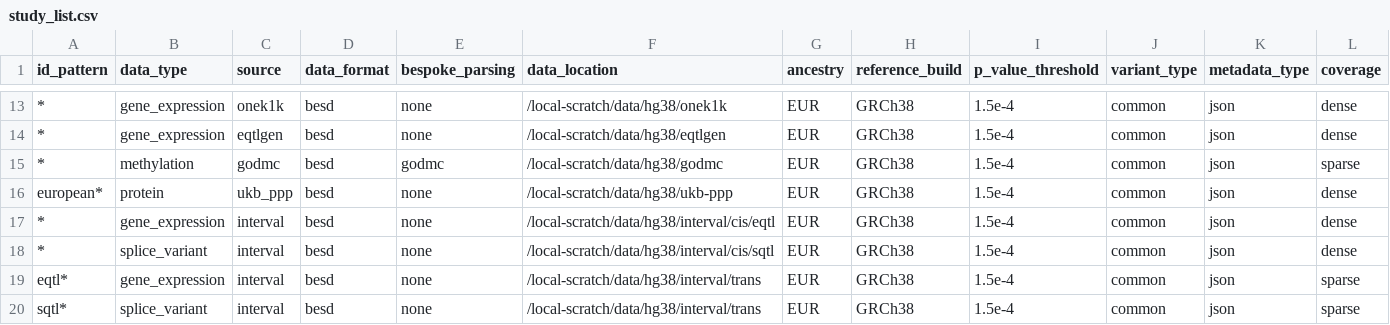
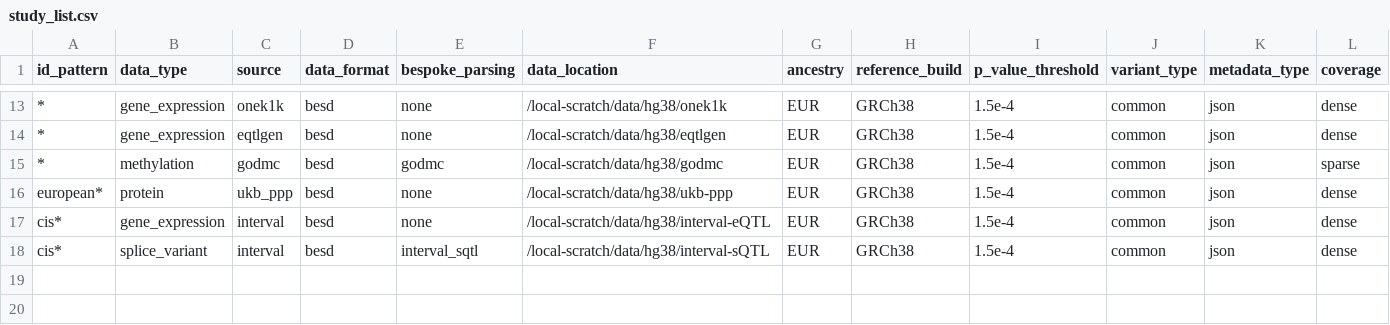
Before and after one commit to MRCIEU/genotype-phenotype-map, a CSV file: pipeline_steps/data/study_list.csv, drawn as a sheet; only a part is shown, gaps mark what is left out; the diff names each change by its address in the sheet, - before the commit and + after, or states it on an @@ line.

```diff
--- a/pipeline_steps/data/study_list.csv
+++ b/pipeline_steps/data/study_list.csv
-A17:A18 (id_pattern): *
+A17:A18 (id_pattern): cis*
-F17 (data_location): /local-scratch/data/hg38/interval/cis/eqtl
+F17 (data_location): /local-scratch/data/hg38/interval-eQTL
-E18 (bespoke_parsing): none
+E18 (bespoke_parsing): interval_sqtl
-F18 (data_location): /local-scratch/data/hg38/interval/cis/sqtl
+F18 (data_location): /local-scratch/data/hg38/interval-sQTL
-row 19: eqtl* | gene_expression | interval | besd | none | /local-scratch/data/hg38/interval/trans | EUR | GRCh38 | 1.5e-4 | common | json | sparse
-row 20: sqtl* | splice_variant | interval | besd | none | /local-scratch/data/hg38/interval/trans | EUR | GRCh38 | 1.5e-4 | common | json | sparse
```
Also changed, not shown: 18 other files.
